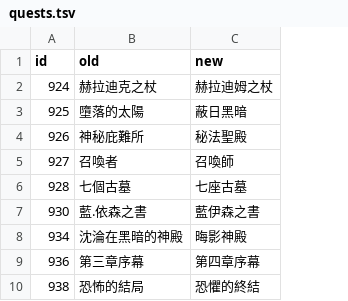
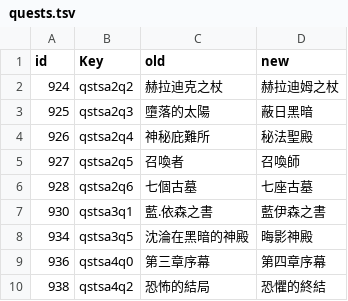
Before and after one commit to Wing924/d2r-wing, a TSV file: resources/generated/zhTW-diff/quests.tsv, drawn as a sheet; only a part is shown; the diff names each change by its address in the sheet, - before the commit and + after, or states it on an @@ line.

```diff
--- a/resources/generated/zhTW-diff/quests.tsv
+++ b/resources/generated/zhTW-diff/quests.tsv
+column B (Key), rows 2-10: qstsa2q2 | qstsa2q3 | qstsa2q4 | qstsa2q5 | qstsa2q6 | qstsa3q1 | qstsa3q5 | qstsa4q0 | qstsa4q2
```
Also changed, not shown: resources/generated/levelgroup.tsv, resources/generated/zhTW-diff/item-runes.tsv, 37 other files.
